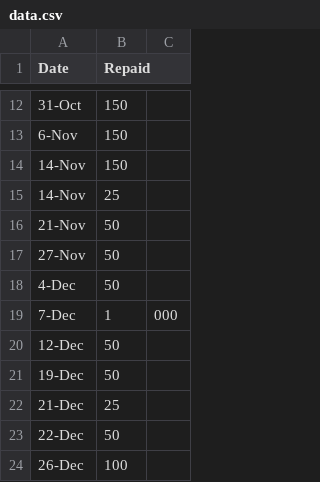
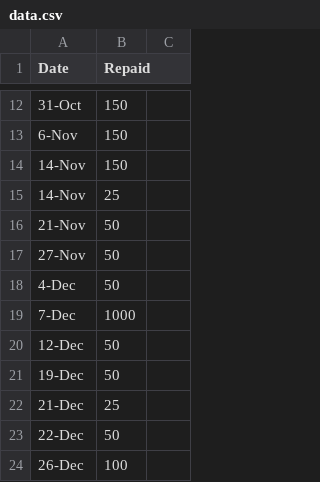
Before and after one commit to leeian1011/CL-Debt-Track, a CSV file: file/data.csv, drawn as a sheet; only a part is shown, gaps mark what is left out.

```diff
--- a/file/data.csv
+++ b/file/data.csv
@@ -18,3 +18,3 @@
 4-Dec,50
-7-Dec,1,000
+7-Dec,1000
 12-Dec,50
```
Also changed, not shown: 4 other files.
